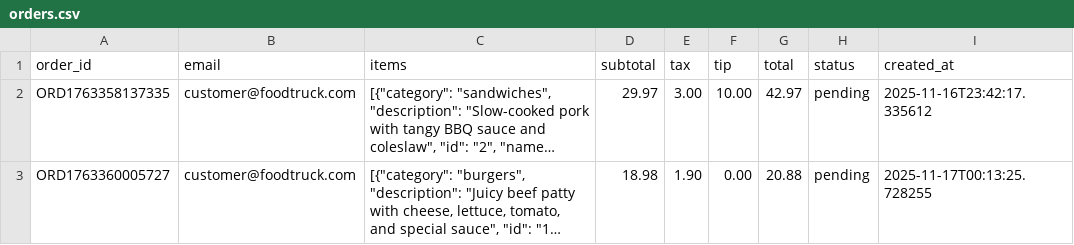
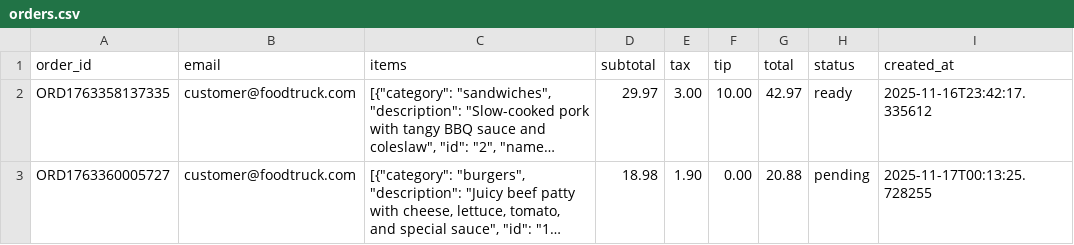
Before and after one commit to Chibela/Door-Step_CS120_project, a CSV file: backend/data/orders.csv, drawn as a sheet; only a part is shown; long unchanged cells end in …; the diff covers the shown part only; the diff names each change by its address in the sheet, - before the commit and + after, or states it on an @@ line.

```diff
--- a/backend/data/orders.csv
+++ b/backend/data/orders.csv
-H2 (status): pending
+H2 (status): ready
```
Also changed, not shown: 2 added rows elsewhere in this file, backend/data/users.csv, 38 other files.
